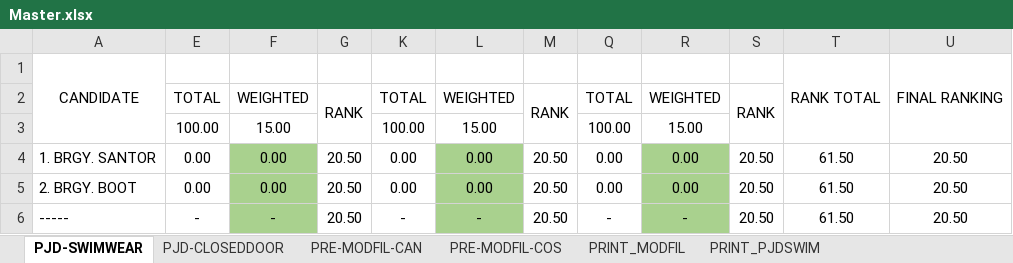
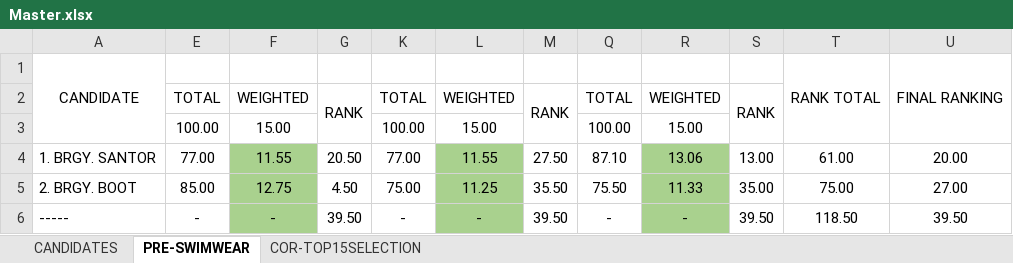
Before and after one commit to SolarPH/School-Based-Management-System-Manual, an Excel workbook: 2025-BBTANAUAN/Master.xlsx, sheet PRE-SWIMWEAR, drawn as a sheet; only a part is shown; values as stored, in another font and other column widths than the file's, no borders; conditional formats not drawn; the diff covers the shown part only; the diff names each change by its address in the sheet, - before the commit and + after, or states it on an @@ line.

```diff
--- a/2025-BBTANAUAN/Master.xlsx (sheet PRE-SWIMWEAR)
+++ b/2025-BBTANAUAN/Master.xlsx (sheet PRE-SWIMWEAR)
-sheet tab: PJD-SWIMWEAR
+sheet tab: PRE-SWIMWEAR
@@ sheet tab hidden: PJD-CLOSEDDOOR @@
@@ sheet tab hidden: PRE-MODFIL-CAN @@
@@ sheet tab hidden: PRE-MODFIL-COS @@
@@ sheet tab hidden: PRINT_MODFIL @@
@@ sheet tab hidden: PRINT_PJDSWIM @@
@@ sheet tab unhidden: CANDIDATES @@
@@ sheet tab unhidden: COR-TOP15SELECTION @@
-E4: 0.00
+E4: 77.00
-F4: 0.00
+F4: 11.55
-K4: 0.00
+K4: 77.00
-L4: 0.00
+L4: 11.55
-M4: 20.50
+M4: 27.50
-Q4: 0.00
+Q4: 87.10
-R4: 0.00
+R4: 13.06
-S4: 20.50
+S4: 13.00
-T4: 61.50
+T4: 61.00
-U4: 20.50
+U4: 20.00
-E5: 0.00
+E5: 85.00
-F5: 0.00
+F5: 12.75
-G5: 20.50
+G5: 4.50
-K5: 0.00
+K5: 75.00
-L5: 0.00
+L5: 11.25
-M5: 20.50
+M5: 35.50
-Q5: 0.00
+Q5: 75.50
-R5: 0.00
+R5: 11.33
-S5: 20.50
+S5: 35.00
-T5: 61.50
+T5: 75.00
-U5: 20.50
+U5: 27.00
-G6: 20.50
+G6: 39.50
-M6: 20.50
+M6: 39.50
-S6: 20.50
+S6: 39.50
-T6: 61.50
+T6: 118.50
-U6: 20.50
+U6: 39.50
```
Also changed, not shown: 2 added rows and 400 edited cells elsewhere in this sheet, formulas that keep their value, hidden cells, 2025-BBTANAUAN/01 - Preliminary/Sheets/JUDGE 1/02 - Swimwear.xlsx, 2025-BBTANAUAN/01 - Preliminary/Sheets/JUDGE 2/02 - Swimwear.xlsx, 12 other files.
